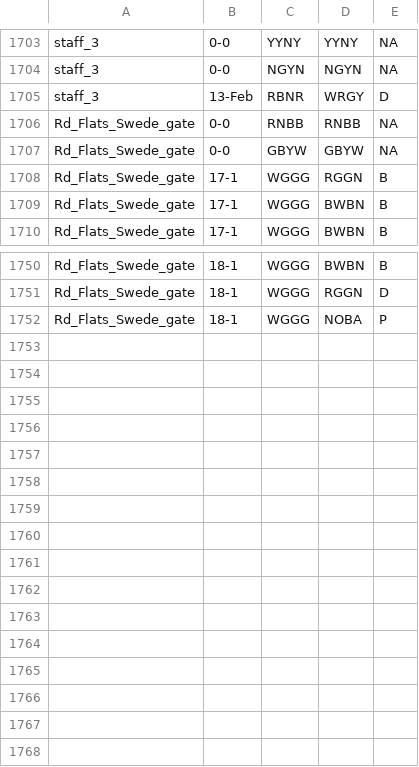
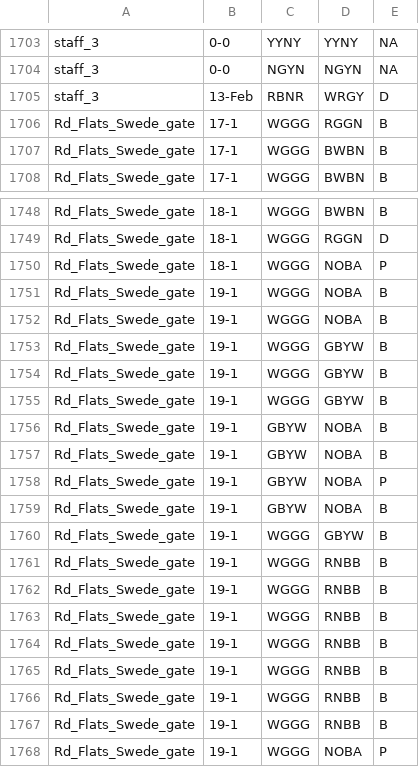
Before and after one commit to QuinlanMann/Pukeko_Dom_Observations, a CSV file: Dom_Obs_Master.csv, drawn as a sheet; only a part is shown, gaps mark what is left out; removed rows and columns are numbered as before the commit, all else as after; the diff names each change by its address in the sheet, - before the commit and + after, or states it on an @@ line.

Commit message:
ADDED SWEDE GATE OCT 19-1

```diff
--- a/Dom_Obs_Master.csv
+++ b/Dom_Obs_Master.csv
-row 1706: Rd_Flats_Swede_gate | 0-0 | RNBB | RNBB | NA
-row 1707: Rd_Flats_Swede_gate | 0-0 | GBYW | GBYW | NA
+row 1751: Rd_Flats_Swede_gate | 19-1 | WGGG | NOBA | B
+row 1752: Rd_Flats_Swede_gate | 19-1 | WGGG | NOBA | B
+row 1753: Rd_Flats_Swede_gate | 19-1 | WGGG | GBYW | B
+row 1754: Rd_Flats_Swede_gate | 19-1 | WGGG | GBYW | B
+row 1755: Rd_Flats_Swede_gate | 19-1 | WGGG | GBYW | B
+row 1756: Rd_Flats_Swede_gate | 19-1 | GBYW | NOBA | B
+row 1757: Rd_Flats_Swede_gate | 19-1 | GBYW | NOBA | B
+row 1758: Rd_Flats_Swede_gate | 19-1 | GBYW | NOBA | P
+row 1759: Rd_Flats_Swede_gate | 19-1 | GBYW | NOBA | B
+row 1760: Rd_Flats_Swede_gate | 19-1 | WGGG | GBYW | B
+row 1761: Rd_Flats_Swede_gate | 19-1 | WGGG | RNBB | B
+row 1762: Rd_Flats_Swede_gate | 19-1 | WGGG | RNBB | B
+row 1763: Rd_Flats_Swede_gate | 19-1 | WGGG | RNBB | B
+row 1764: Rd_Flats_Swede_gate | 19-1 | WGGG | RNBB | B
+row 1765: Rd_Flats_Swede_gate | 19-1 | WGGG | RNBB | B
+row 1766: Rd_Flats_Swede_gate | 19-1 | WGGG | RNBB | B
+row 1767: Rd_Flats_Swede_gate | 19-1 | WGGG | RNBB | B
+row 1768: Rd_Flats_Swede_gate | 19-1 | WGGG | NOBA | P
```
